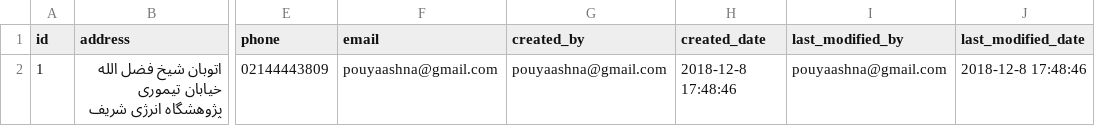
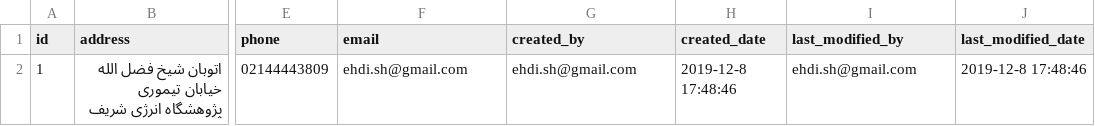
Before and after one commit to voldemort-pishe/Voldemort-Backend, a CSV file: src/main/resources/config/liquibase/sample_data/company_contact_entity.csv, drawn as a sheet; only a part is shown, gaps mark what is left out; the diff names each change by its address in the sheet, - before the commit and + after, or states it on an @@ line.

```diff
--- a/src/main/resources/config/liquibase/sample_data/company_contact_entity.csv
+++ b/src/main/resources/config/liquibase/sample_data/company_contact_entity.csv
-F2 (email): pouyaashna@gmail.com
+F2 (email): ehdi.sh@gmail.com
-G2 (created_by): pouyaashna@gmail.com
+G2 (created_by): ehdi.sh@gmail.com
-H2 (created_date): 2018-12-8 17:48:46
+H2 (created_date): 2019-12-8 17:48:46
-I2 (last_modified_by): pouyaashna@gmail.com
+I2 (last_modified_by): ehdi.sh@gmail.com
-J2 (last_modified_date): 2018-12-8 17:48:46
+J2 (last_modified_date): 2019-12-8 17:48:46
```
Also changed, not shown: src/main/resources/config/liquibase/sample_data/candidate_entity.csv, src/main/resources/config/liquibase/sample_data/candidate_schedule_entity.csv, 9 other files.
